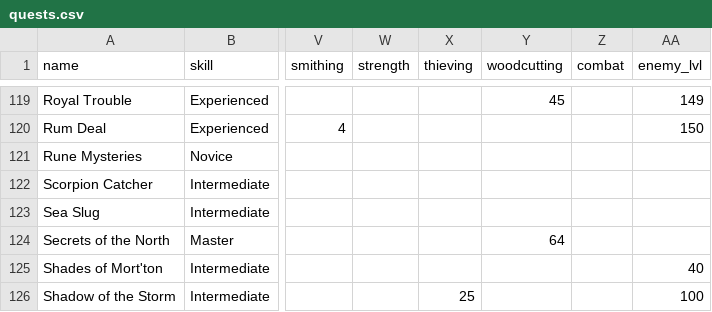
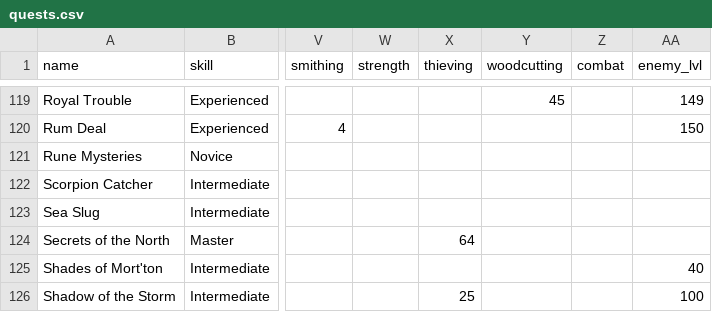
Before and after one commit to roaclark/rs-stats, a CSV file: data/quests.csv, drawn as a sheet; only a part is shown, gaps mark what is left out; the diff names each change by its address in the sheet, - before the commit and + after, or states it on an @@ line.

Commit message:
Fix quest requirements

```diff
--- a/data/quests.csv
+++ b/data/quests.csv
-X124 (thieving): (empty)
+X124 (thieving): 64
-Y124 (woodcutting): 64
+Y124 (woodcutting): (empty)
```
